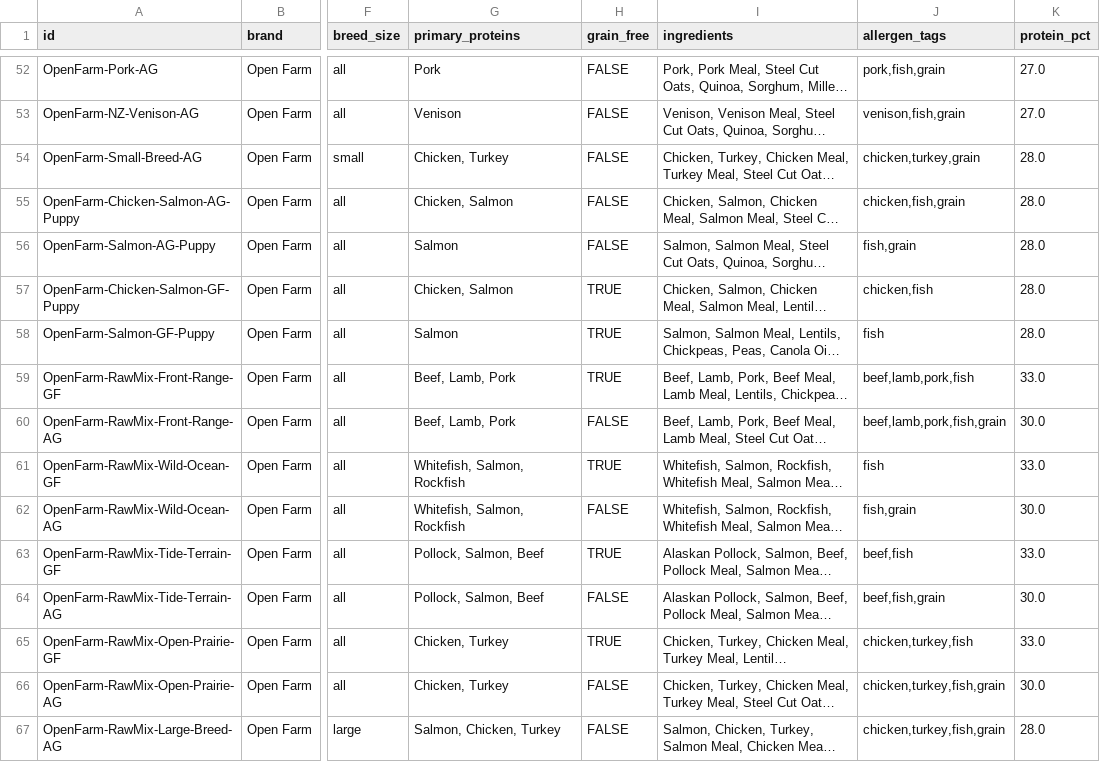
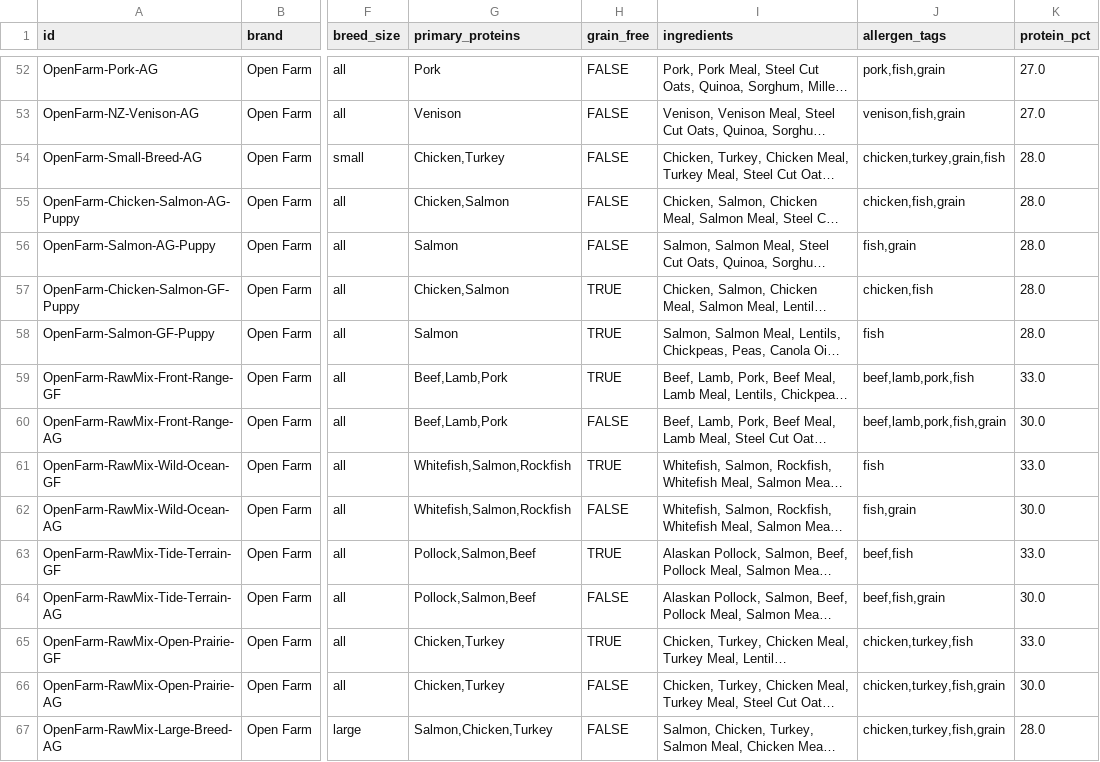
Before and after one commit to mahyar-jbr/pet-ai-assistant, a CSV file: backend/product_data.csv, drawn as a sheet; only a part is shown, gaps mark what is left out; long unchanged cells end in …; the diff covers the shown part only; the diff names each change by its address in the sheet, - before the commit and + after, or states it on an @@ line.

```diff
--- a/backend/product_data.csv
+++ b/backend/product_data.csv
-G54 (primary_proteins): Chicken, Turkey
+G54 (primary_proteins): Chicken,Turkey
-J54 (allergen_tags): chicken,turkey,grain
+J54 (allergen_tags): chicken,turkey,grain,fish
-G55 (primary_proteins): Chicken, Salmon
+G55 (primary_proteins): Chicken,Salmon
-G57 (primary_proteins): Chicken, Salmon
+G57 (primary_proteins): Chicken,Salmon
-G59:G60 (primary_proteins): Beef, Lamb, Pork
+G59:G60 (primary_proteins): Beef,Lamb,Pork
-G61:G62 (primary_proteins): Whitefish, Salmon, Rockfish
+G61:G62 (primary_proteins): Whitefish,Salmon,Rockfish
-G63:G64 (primary_proteins): Pollock, Salmon, Beef
+G63:G64 (primary_proteins): Pollock,Salmon,Beef
-G65:G66 (primary_proteins): Chicken, Turkey
+G65:G66 (primary_proteins): Chicken,Turkey
-G67 (primary_proteins): Salmon, Chicken, Turkey
+G67 (primary_proteins): Salmon,Chicken,Turkey
```
Also changed, not shown: 73 edited cells elsewhere in this file, 5 other files.
